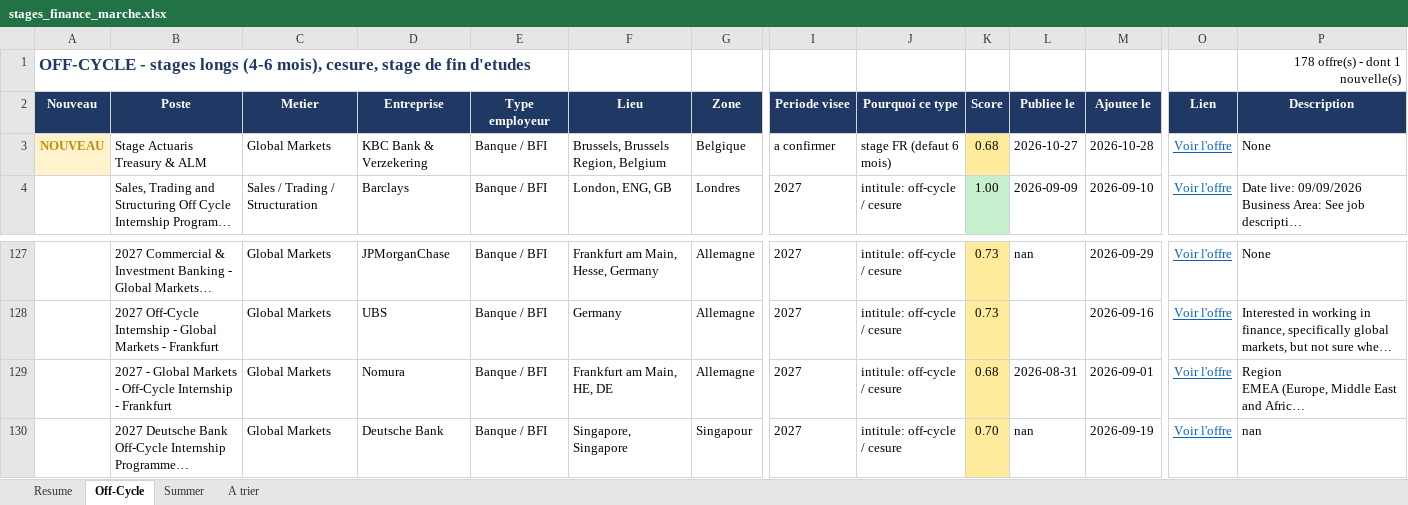
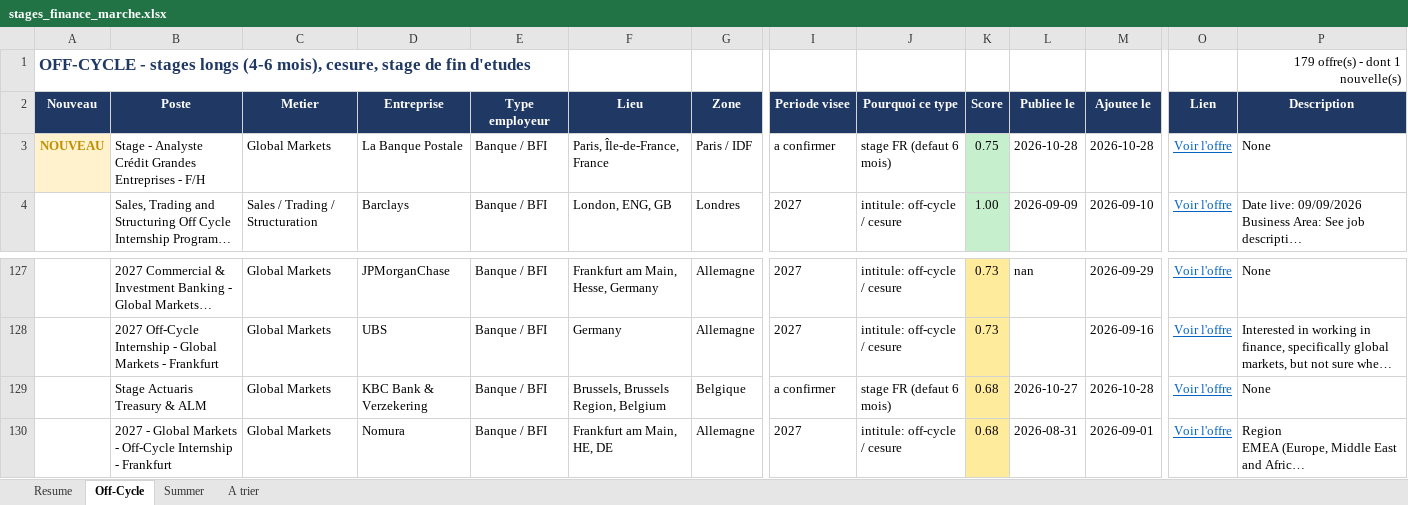
Before and after one commit to sasa2302/finance-internship-scraper, an Excel workbook: data/stages_finance_marche.xlsx, sheet Off-Cycle, drawn as a sheet; only a part is shown, gaps mark what is left out; the shorter side is filled out with more unchanged rows; long unchanged cells end in …; values as stored, in another font and other column widths than the file's, no borders; rows hold the shown columns only; the diff names each change by its address in the sheet, - before the commit and + after, or states it on an @@ line.

```diff
--- a/data/stages_finance_marche.xlsx (sheet Off-Cycle)
+++ b/data/stages_finance_marche.xlsx (sheet Off-Cycle)
-P1 (Description): 178 offre(s) - dont 1 nouvelle(s)
+P1 (Description): 179 offre(s) - dont 1 nouvelle(s)
-B3 (Poste): Stage Actuaris Treasury & ALM
+B3 (Poste): Stage - Analyste Crédit Grandes Entreprises - F/H
-D3 (Entreprise): KBC Bank & Verzekering
+D3 (Entreprise): La Banque Postale
-F3 (Lieu): Brussels, Brussels Region, Belgium
+F3 (Lieu): Paris, Île-de-France, France
-G3 (Zone): Belgique
+G3 (Zone): Paris / IDF
-K3 (Score): 0.68
+K3 (Score): 0.75
-K3 fill: #FFEB9C
+K3 fill: #C6EFCE
-L3 (Publiee le): 2026-10-27
+L3 (Publiee le): 2026-10-28
+row 129:  | Stage Actuaris Treasury & ALM | Global Markets | KBC Bank & Verzekering | Banque / BFI | Brussels, Brussels Region, Belgium | Belgique | a confirmer | stage FR (defaut 6 mois) | 0.68 | 2026-10-27 | 2026-10-28 | Voir l'offre | None
```
Also changed, not shown: sheet A trier, sheet Resume, 2 other files.
